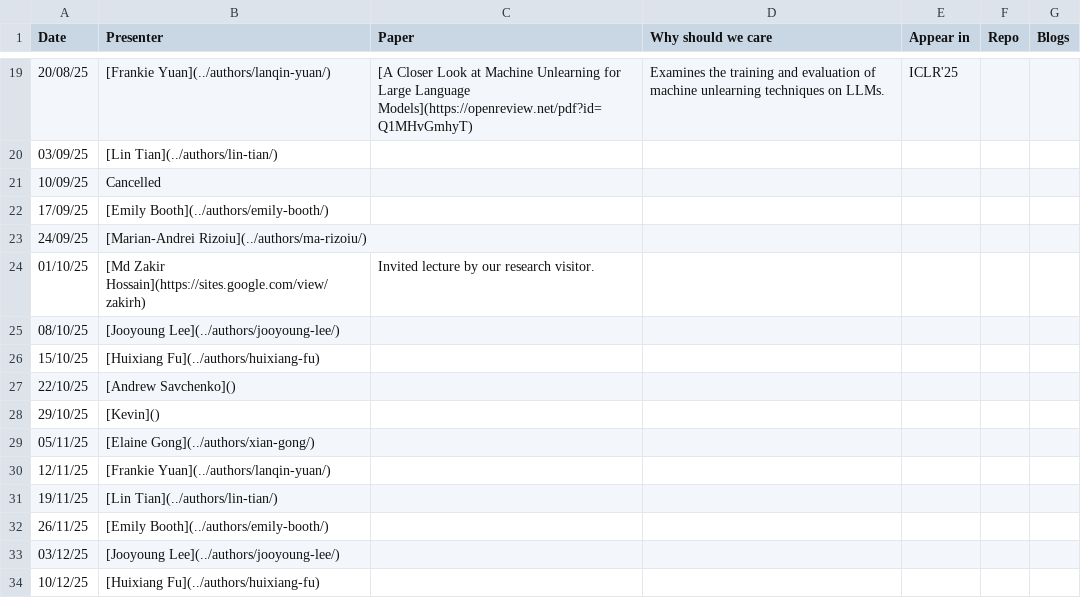
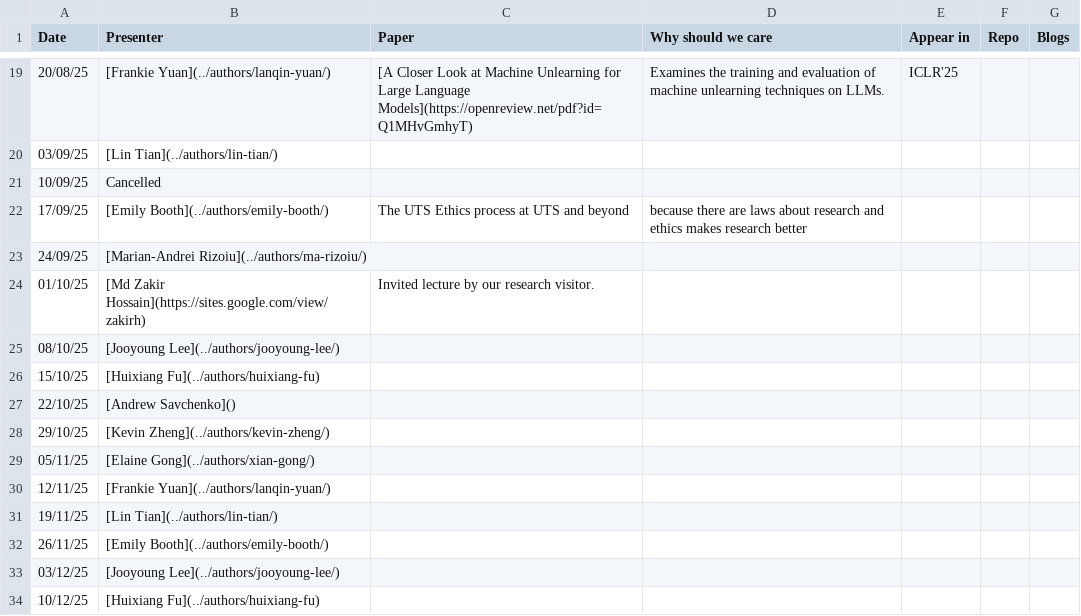
Before and after one commit to kyxzhe/behavioral-ds.github.io, a CSV file: assets/data/reading/reading_group_schedule.csv, drawn as a sheet; only a part is shown, gaps mark what is left out.

Commit message:
fix: move CSV reading group changes to where they belong

```diff
--- a/assets/data/reading/reading_group_schedule.csv
+++ b/assets/data/reading/reading_group_schedule.csv
@@ -21,3 +21,3 @@ Date,Presenter,Paper,Why should we care,Appear in,Repo,Blogs
 10/09/25,Cancelled,,,,,
-17/09/25,[Emily Booth](../authors/emily-booth/),,,,,
+17/09/25,[Emily Booth](../authors/emily-booth/),The UTS Ethics process at UTS and beyond,because there are laws about research and ethics makes research better,,,
 24/09/25,[Marian-Andrei Rizoiu](../authors/ma-rizoiu/),,,,,
@@ -27,3 +27,3 @@ Date,Presenter,Paper,Why should we care,Appear in,Repo,Blogs
 22/10/25,[Andrew Savchenko](),,,,,
-29/10/25,[Kevin](),,,,,
+29/10/25,[Kevin Zheng](../authors/kevin-zheng/),,,,,
 05/11/25,[Elaine Gong](../authors/xian-gong/),,,,,
```
